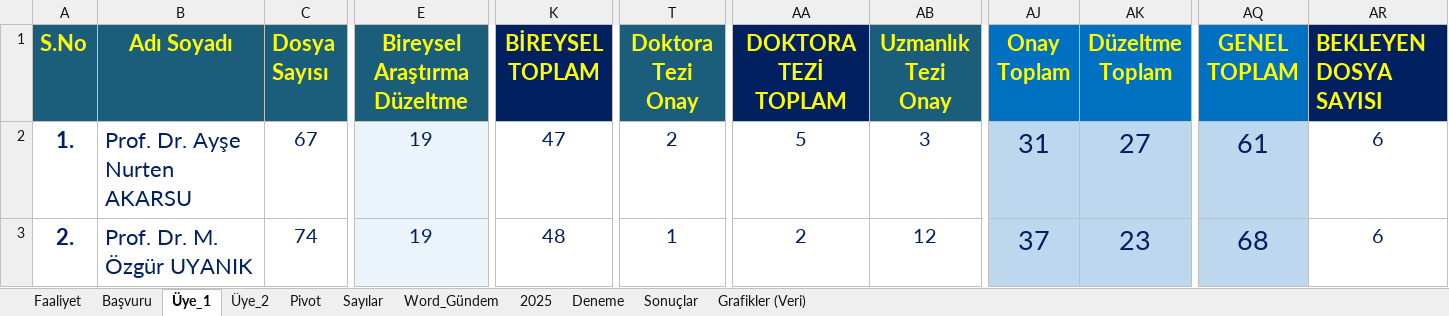
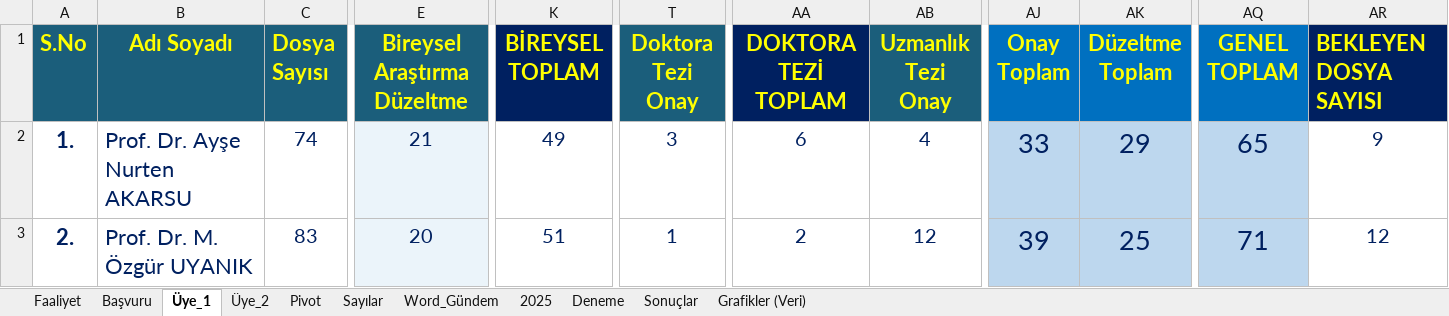
Before and after one commit to MahsuniTurkatar/sba-analiz, an Excel workbook: 2026_SBA.xlsx, sheet Üye_1, drawn as a sheet; only a part is shown, gaps mark what is left out; values as stored, in another font and other column widths than the file's, no borders; conditional formats not drawn; the diff covers the shown part only; the diff names each change by its address in the sheet, - before the commit and + after, or states it on an @@ line.

```diff
--- a/2026_SBA.xlsx (sheet Üye_1)
+++ b/2026_SBA.xlsx (sheet Üye_1)
-C2 (Dosya Sayısı): 67
+C2 (Dosya Sayısı): 74
-E2 (Bireysel Araştırma Düzeltme): 19
+E2 (Bireysel Araştırma Düzeltme): 21
-K2 (BİREYSEL TOPLAM): 47
+K2 (BİREYSEL TOPLAM): 49
-T2 (Doktora Tezi Onay): 2
+T2 (Doktora Tezi Onay): 3
-AA2 (DOKTORA TEZİ TOPLAM): 5
+AA2 (DOKTORA TEZİ TOPLAM): 6
-AB2 (Uzmanlık Tezi Onay): 3
+AB2 (Uzmanlık Tezi Onay): 4
-AJ2 (Onay Toplam): 31
+AJ2 (Onay Toplam): 33
-AK2 (Düzeltme Toplam): 27
+AK2 (Düzeltme Toplam): 29
-AQ2 (GENEL TOPLAM): 61
+AQ2 (GENEL TOPLAM): 65
-AR2 (BEKLEYEN DOSYA SAYISI): 6
+AR2 (BEKLEYEN DOSYA SAYISI): 9
-C3 (Dosya Sayısı): 74
+C3 (Dosya Sayısı): 83
-E3 (Bireysel Araştırma Düzeltme): 19
+E3 (Bireysel Araştırma Düzeltme): 20
-K3 (BİREYSEL TOPLAM): 48
+K3 (BİREYSEL TOPLAM): 51
-AJ3 (Onay Toplam): 37
+AJ3 (Onay Toplam): 39
-AK3 (Düzeltme Toplam): 23
+AK3 (Düzeltme Toplam): 25
-AQ3 (GENEL TOPLAM): 68
+AQ3 (GENEL TOPLAM): 71
-AR3 (BEKLEYEN DOSYA SAYISI): 6
+AR3 (BEKLEYEN DOSYA SAYISI): 12
```
Also changed, not shown: 2 added rows, 2 removed rows and 120 edited cells elsewhere in this sheet, sheet Başvuru, sheet Pivot, sheet Word_Gündem, sheet Üye_2, sheet Faaliyet, sheet Sayılar, formulas that keep their value.
